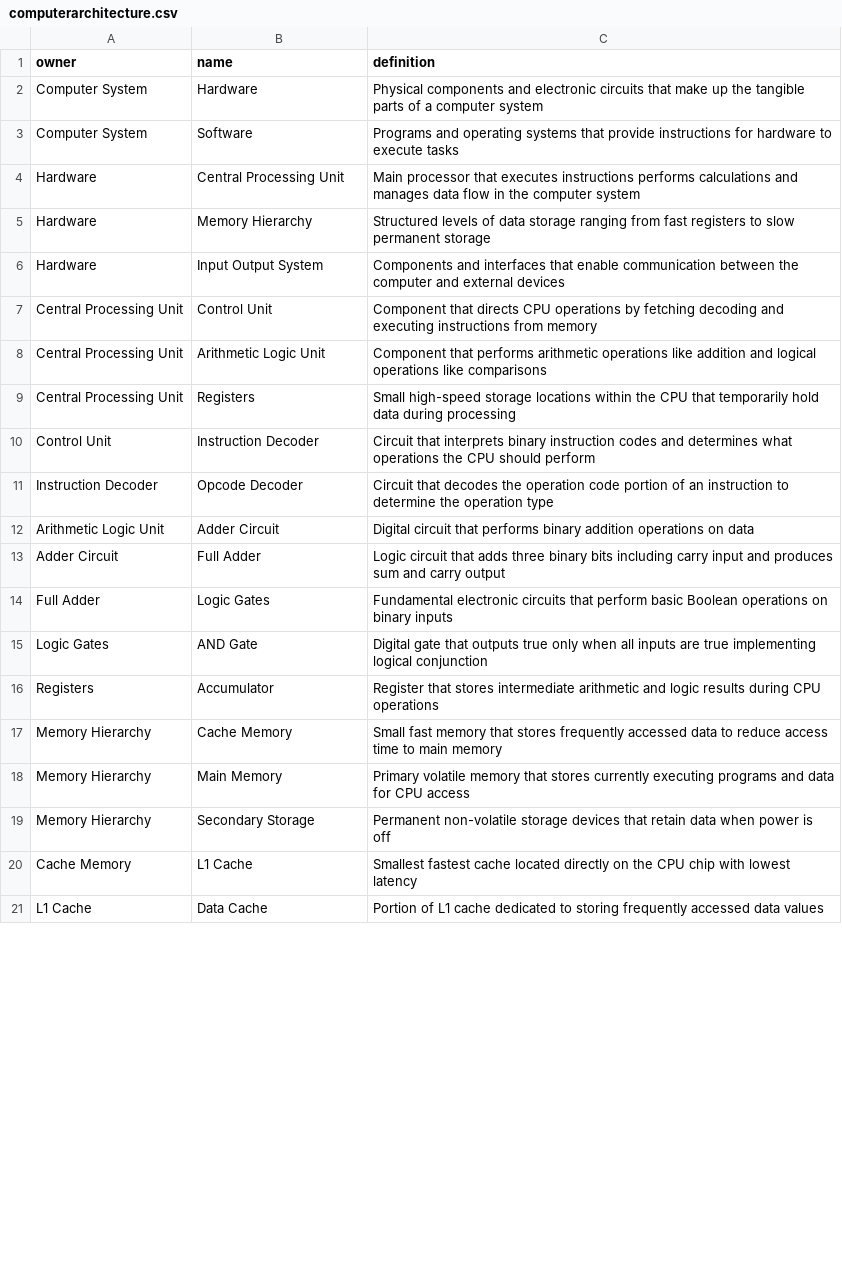
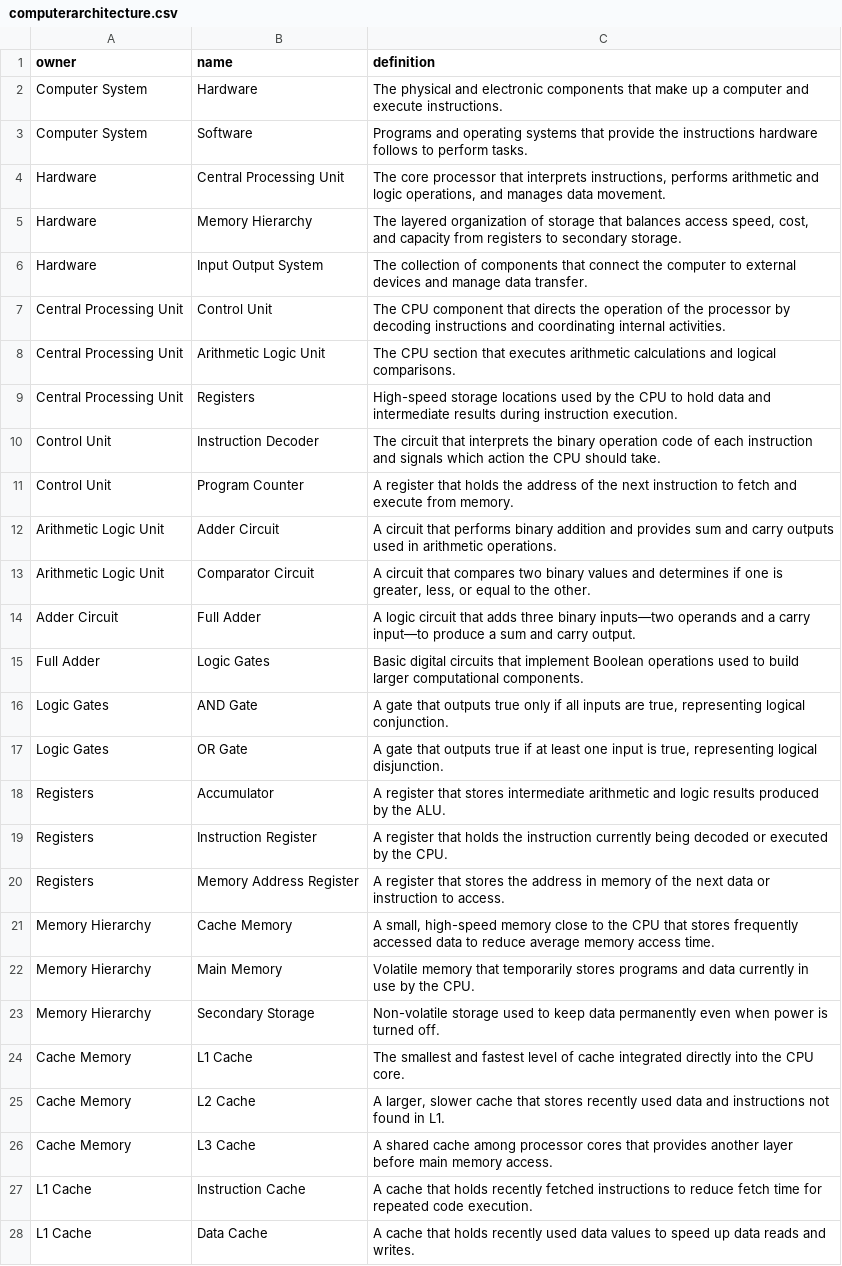
Before and after one commit to isabellamddo/interactive-tree-visualizer, a CSV file: public/computerarchitecture.csv, drawn as a sheet; only a part is shown; removed rows and columns are numbered as before the commit, all else as after; the diff covers the shown part only; the diff names each change by its address in the sheet, - before the commit and + after, or states it on an @@ line.

Commit message:
Added datasets, reset zoom button

```diff
--- a/public/computerarchitecture.csv
+++ b/public/computerarchitecture.csv
-C2 (definition): Physical components and electronic circuits that make up the tangible parts of a computer system
+C2 (definition): The physical and electronic components that make up a computer and execute instructions.
-C3 (definition): …that provide instructions for hardware to execute tasks
+C3 (definition): …that provide the instructions hardware follows to perform tasks.
-C4 (definition): Main processor that executes instructions performs calculations and manages data flow in the computer system
+C4 (definition): The core processor that interprets instructions, performs arithmetic and logic operations, and manages data movement.
-C5 (definition): Structured levels of data storage ranging from fast registers to slow permanent storage
+C5 (definition): The layered organization of storage that balances access speed, cost, and capacity from registers to secondary storage.
-C6 (definition): Components and interfaces that enable communication between the computer and external devices
+C6 (definition): The collection of components that connect the computer to external devices and manage data transfer.
-C7 (definition): Component that directs CPU operations by fetching decoding and executing instructions from memory
+C7 (definition): The CPU component that directs the operation of the processor by decoding instructions and coordinating internal activities.
-C8 (definition): Component that performs arithmetic operations like addition and logical operations like comparisons
+C8 (definition): The CPU section that executes arithmetic calculations and logical comparisons.
-C9 (definition): Small high-speed storage locations within the CPU that temporarily hold data during processing
+C9 (definition): High-speed storage locations used by the CPU to hold data and intermediate results during instruction execution.
-C10 (definition): Circuit that interprets binary instruction codes and determines what operations the CPU should perform
+C10 (definition): The circuit that interprets the binary operation code of each instruction and signals which action the CPU should take.
-row 11: Instruction Decoder | Opcode Decoder | Circuit that decodes the operation code portion of an instruction to determine the operation type
+row 11: Control Unit | Program Counter | A register that holds the address of the next instruction to fetch and execute from memory.
-C12 (definition): Digital circuit that performs binary addition operations on data
+C12 (definition): A circuit that performs binary addition and provides sum and carry outputs used in arithmetic operations.
+row 13: Arithmetic Logic Unit | Comparator Circuit | A circuit that compares two binary values and determines if one is greater, less, or equal to the other.
-C14 (definition): Logic circuit that adds three binary bits including carry input and produces sum and carry output
+C14 (definition): A logic circuit that adds three binary inputs—two operands and a carry input—to produce a sum and carry output.
-C15 (definition): Fundamental electronic circuits that perform basic Boolean operations on binary inputs
+C15 (definition): Basic digital circuits that implement Boolean operations used to build larger computational components.
-C16 (definition): Digital gate that outputs true only when all inputs are true implementing logical conjunction
+C16 (definition): A gate that outputs true only if all inputs are true, representing logical conjunction.
+row 17: Logic Gates | OR Gate | A gate that outputs true if at least one input is true, representing logical disjunction.
-C18 (definition): Register that stores intermediate arithmetic and logic results during CPU operations
+C18 (definition): A register that stores intermediate arithmetic and logic results produced by the ALU.
+row 19: Registers | Instruction Register | A register that holds the instruction currently being decoded or executed by the CPU.
+row 20: Registers | Memory Address Register | A register that stores the address in memory of the next data or instruction to access.
-C21 (definition): Small fast memory that stores frequently accessed data to reduce access time to main memory
+C21 (definition): A small, high-speed memory close to the CPU that stores frequently accessed data to reduce average memory access time.
-C22 (definition): Primary volatile memory that stores currently executing programs and data for CPU access
+C22 (definition): Volatile memory that temporarily stores programs and data currently in use by the CPU.
-C23 (definition): Permanent non-volatile storage devices that retain data when power is off
+C23 (definition): Non-volatile storage used to keep data permanently even when power is turned off.
-C24 (definition): Smallest fastest cache located directly on the CPU chip with lowest latency
+C24 (definition): The smallest and fastest level of cache integrated directly into the CPU core.
+row 25: Cache Memory | L2 Cache | A larger, slower cache that stores recently used data and instructions not found in L1.
+row 26: Cache Memory | L3 Cache | A shared cache among processor cores that provides another layer before main memory access.
+row 27: L1 Cache | Instruction Cache | A cache that holds recently fetched instructions to reduce fetch time for repeated code execution.
-C28 (definition): Portion of L1 cache dedicated to storing frequently accessed data values
+C28 (definition): A cache that holds recently used data values to speed up data reads and writes.
```
Also changed, not shown: 7 added rows, 5 removed rows and 11 edited cells elsewhere in this file, public/uscounties_clean_small.csv, 3 other files.
